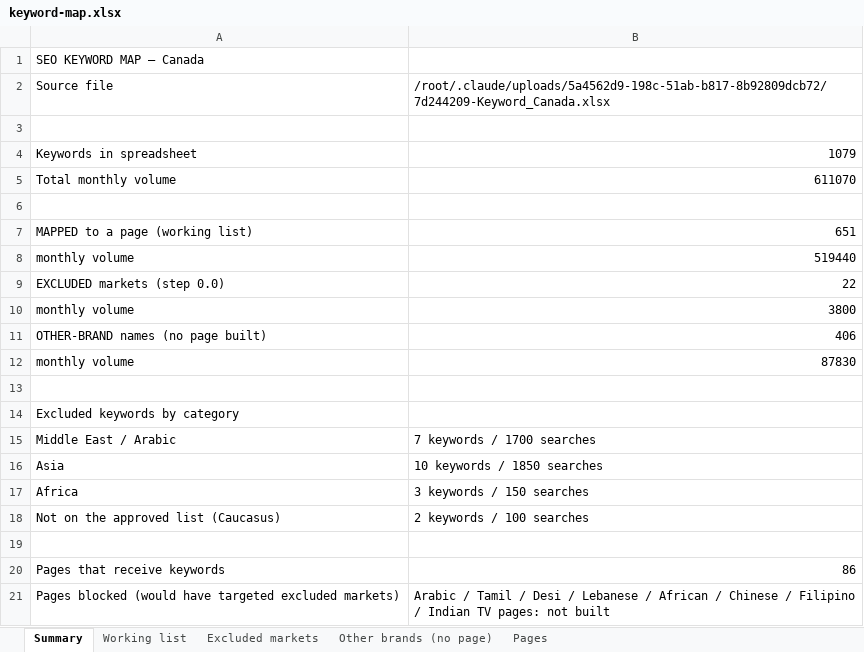
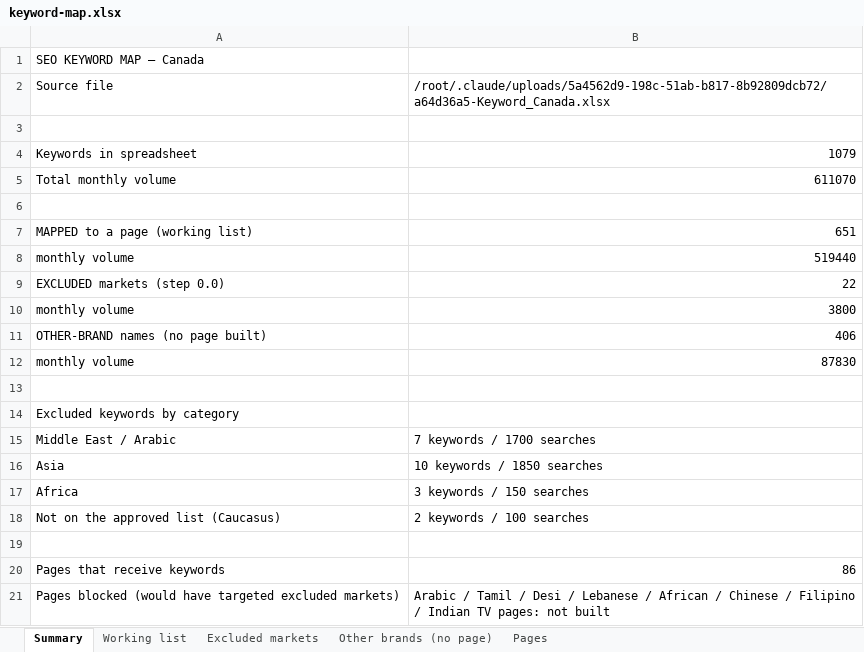
Before and after one commit to ivebeentheredonethat/iptvmapletv.com, an Excel workbook: docs/keyword-map.xlsx, sheet Summary, drawn as a sheet; values as stored, in another font and other column widths than the file's, no borders; the diff names each change by its address in the sheet, - before the commit and + after, or states it on an @@ line.

```diff
--- a/docs/keyword-map.xlsx (sheet Summary)
+++ b/docs/keyword-map.xlsx (sheet Summary)
-B2: /root/.claude/uploads/5a4562d9-198c-51ab-b817-8b92809dcb72/7d244209-Keyword_Canada.xlsx
+B2: /root/.claude/uploads/5a4562d9-198c-51ab-b817-8b92809dcb72/a64d36a5-Keyword_Canada.xlsx
```
Also changed, not shown: 6 other files.
